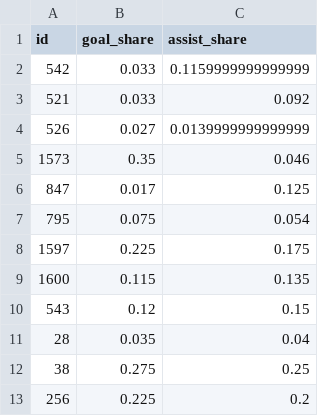
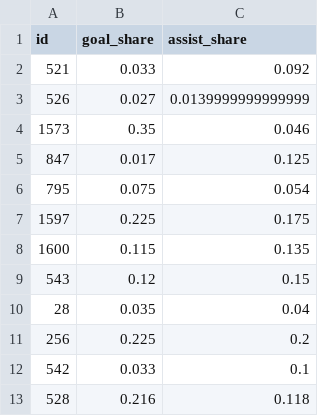
Before and after one commit to skyefung02/world-cup-fantasy-2026, a CSV file: data/xg_overrides.csv, drawn as a sheet; removed rows and columns are numbered as before the commit, all else as after; the diff names each change by its address in the sheet, - before the commit and + after, or states it on an @@ line.

```diff
--- a/data/xg_overrides.csv
+++ b/data/xg_overrides.csv
-row 2: 542 | 0.033 | 0.1159999999999999
-row 12: 38 | 0.275 | 0.25
+row 12: 542 | 0.033 | 0.1
+row 13: 528 | 0.216 | 0.118
```
Also changed, not shown: data/projections.csv, data/xmins.csv, 2 other files.
